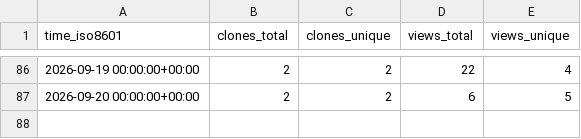
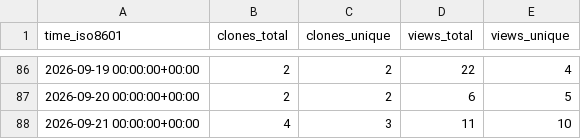
Before and after one commit to MeherBhaskar/temporal-debug-stats, a CSV file: MeherBhaskar/agent-rigor/ghrs-data/views_clones_aggregate.csv, drawn as a sheet; only a part is shown, gaps mark what is left out; the diff names each change by its address in the sheet, - before the commit and + after, or states it on an @@ line.

```diff
--- a/MeherBhaskar/agent-rigor/ghrs-data/views_clones_aggregate.csv
+++ b/MeherBhaskar/agent-rigor/ghrs-data/views_clones_aggregate.csv
+row 88: 2026-09-21 00:00:00+00:00 | 4 | 3 | 11 | 10
```
Also changed, not shown: 1 other file.
